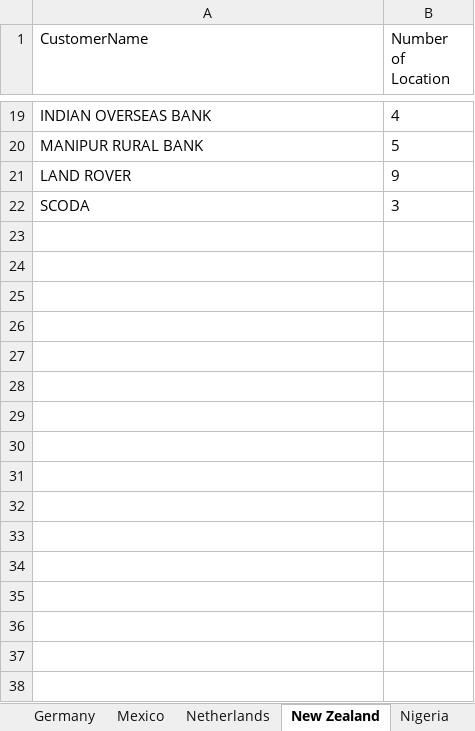
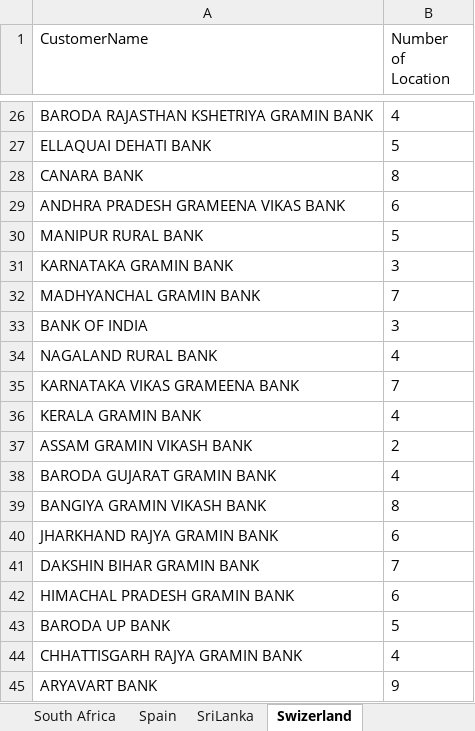
Before and after one commit to arpit-619/UiPath-UseCase-CustomerLocator, an Excel workbook: Data/Output.xlsx, sheet Swizerland, drawn as a sheet; only a part is shown, gaps mark what is left out; values as stored, in another font and other column widths than the file's, no borders; removed rows and columns are numbered as before the commit, all else as after; the diff covers the shown part only; the diff names each change by its address in the sheet, - before the commit and + after, or states it on an @@ line.

```diff
--- a/Data/Output.xlsx (sheet Swizerland)
+++ b/Data/Output.xlsx (sheet Swizerland)
-sheet tab: Germany
+sheet tab: South Africa
-sheet tab: Mexico
+sheet tab: Spain
-sheet tab: Netherlands
+sheet tab: SriLanka
-sheet tab: New Zealand
+sheet tab: Swizerland
-A26 (CustomerName): INDIAN OVERSEAS BANK
+A26 (CustomerName): BARODA RAJASTHAN KSHETRIYA GRAMIN BANK
+row 27: ELLAQUAI DEHATI BANK | 5
+row 28: CANARA BANK | 8
+row 29: ANDHRA PRADESH GRAMEENA VIKAS BANK | 6
+row 31: KARNATAKA GRAMIN BANK | 3
+row 32: MADHYANCHAL GRAMIN BANK | 7
+row 33: BANK OF INDIA | 3
+row 34: NAGALAND RURAL BANK | 4
+row 35: KARNATAKA VIKAS GRAMEENA BANK | 7
+row 36: KERALA GRAMIN BANK | 4
+row 37: ASSAM GRAMIN VIKASH BANK | 2
+row 38: BARODA GUJARAT GRAMIN BANK | 4
+row 39: BANGIYA GRAMIN VIKASH BANK | 8
+row 40: JHARKHAND RAJYA GRAMIN BANK | 6
+row 41: DAKSHIN BIHAR GRAMIN BANK | 7
+row 42: HIMACHAL PRADESH GRAMIN BANK | 6
+row 43: BARODA UP BANK | 5
+row 44: CHHATTISGARH RAJYA GRAMIN BANK | 4
-A45 (CustomerName): LAND ROVER
+A45 (CustomerName): ARYAVART BANK
-row 22: SCODA | 3
```
Also changed, not shown: 16 added rows, 9 removed rows and 8 edited cells elsewhere in this sheet, sheet SriLanka, sheet Spain, sheet South Africa, sheet United Kingdom, other sheet tabs, 8 other files.
